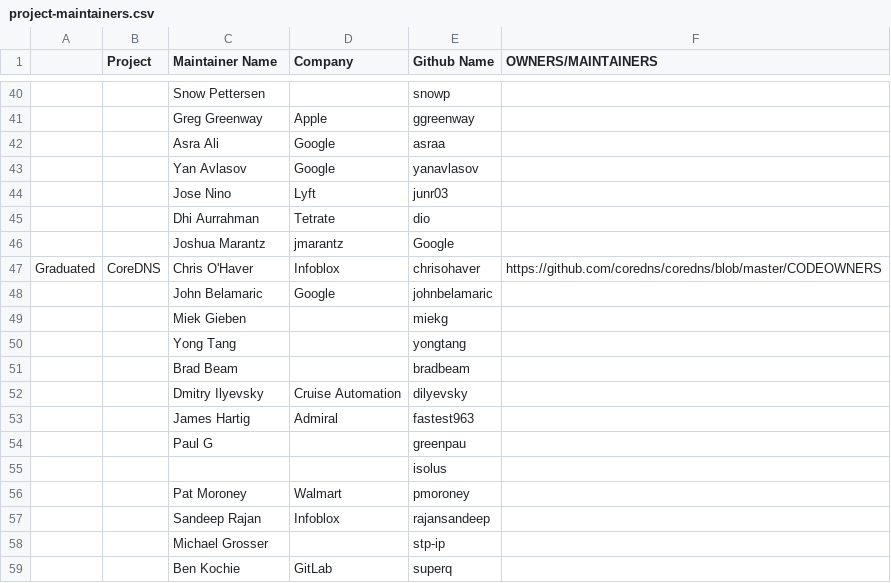
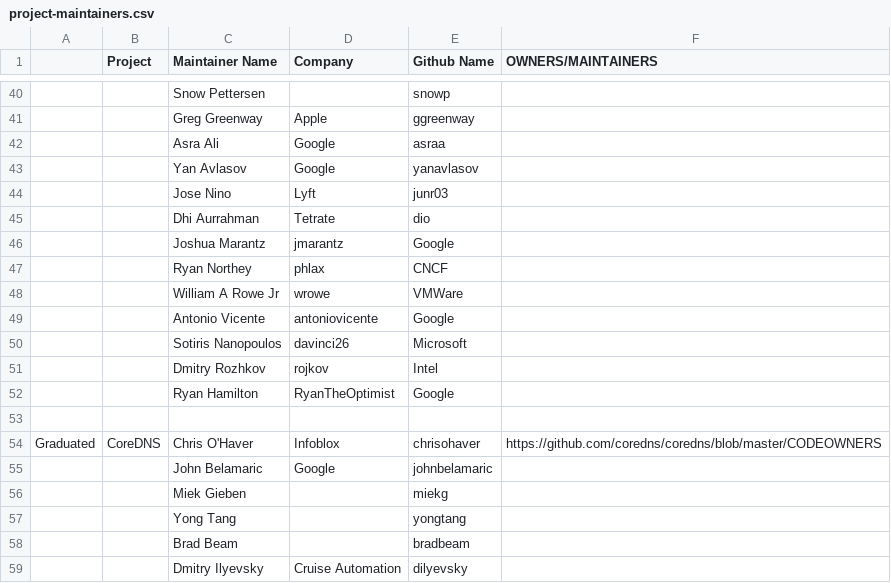
Before and after one commit to cncf/foundation, a CSV file: project-maintainers.csv, drawn as a sheet; only a part is shown, gaps mark what is left out; the shorter side is filled out with more unchanged rows; the diff names each change by its address in the sheet, - before the commit and + after, or states it on an @@ line.

Commit message:
Updating Envoy maintainers

```diff
--- a/project-maintainers.csv
+++ b/project-maintainers.csv
+row 47:  |  | Ryan Northey | phlax | CNCF
+row 48:  |  | William A Rowe Jr | wrowe | VMWare
+row 49:  |  | Antonio Vicente | antoniovicente | Google
+row 50:  |  | Sotiris Nanopoulos | davinci26 | Microsoft
+row 51:  |  | Dmitry Rozhkov | rojkov | Intel
+row 52:  |  | Ryan Hamilton | RyanTheOptimist | Google
+row 53: (empty)
```
